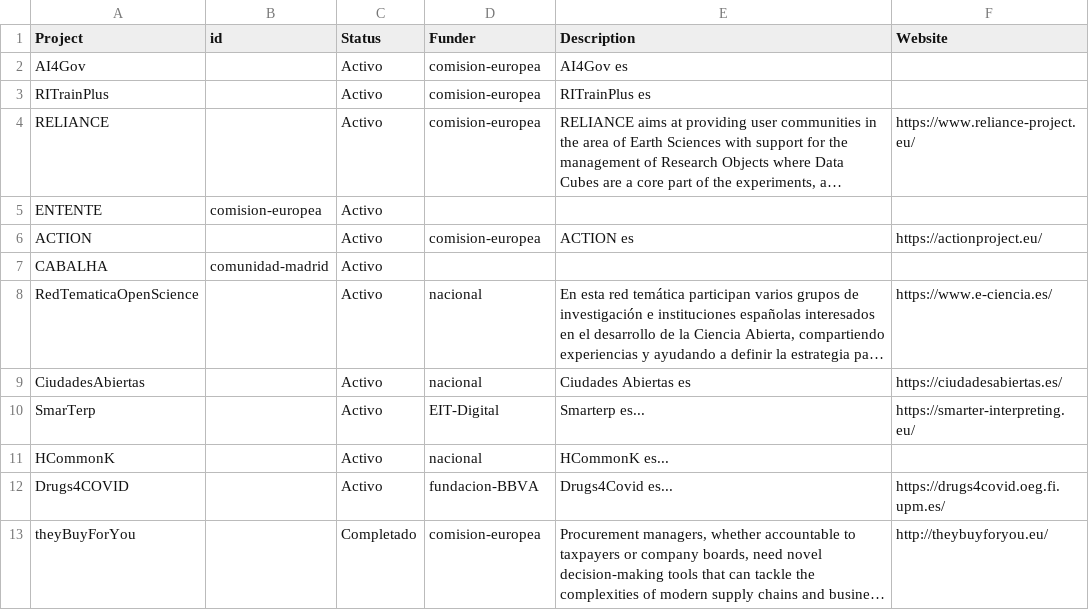
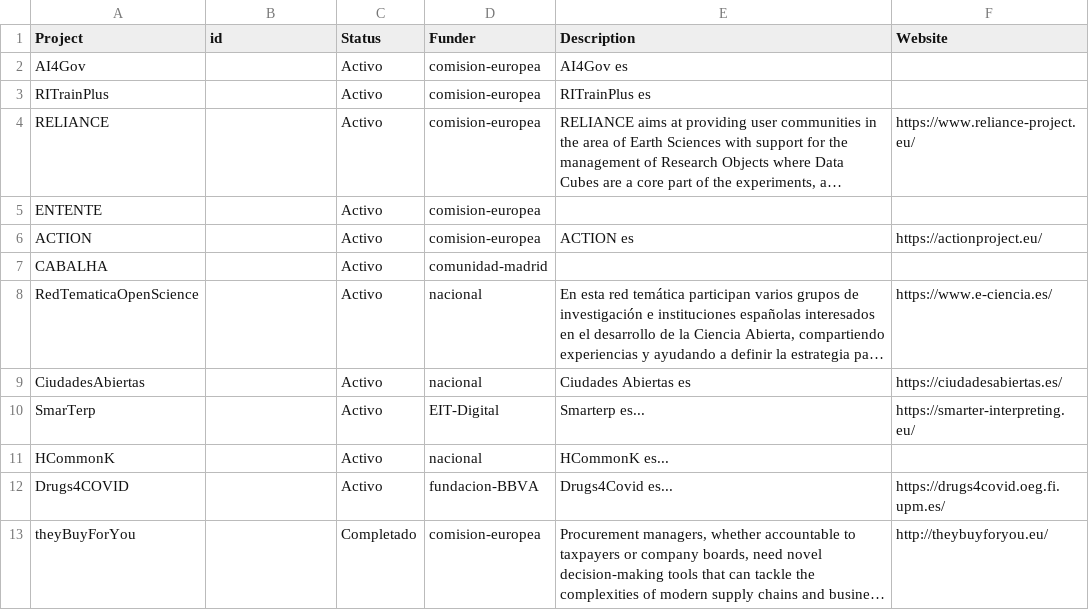
Before and after one commit to oeg-upm/website, a CSV file: data/Projects.csv, drawn as a sheet; only a part is shown; long unchanged cells end in …; the diff names each change by its address in the sheet, - before the commit and + after, or states it on an @@ line.

Commit message:
Update Projects.csv

```diff
--- a/data/Projects.csv
+++ b/data/Projects.csv
-B5 (id): comision-europea
+B5 (id): (empty)
-D5 (Funder): (empty)
+D5 (Funder): comision-europea
-B7 (id): comunidad-madrid
+B7 (id): (empty)
-D7 (Funder): (empty)
+D7 (Funder): comunidad-madrid
```
